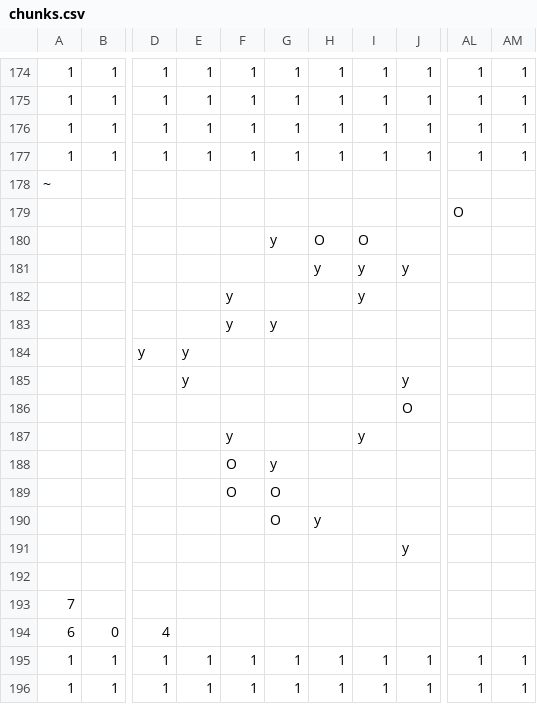
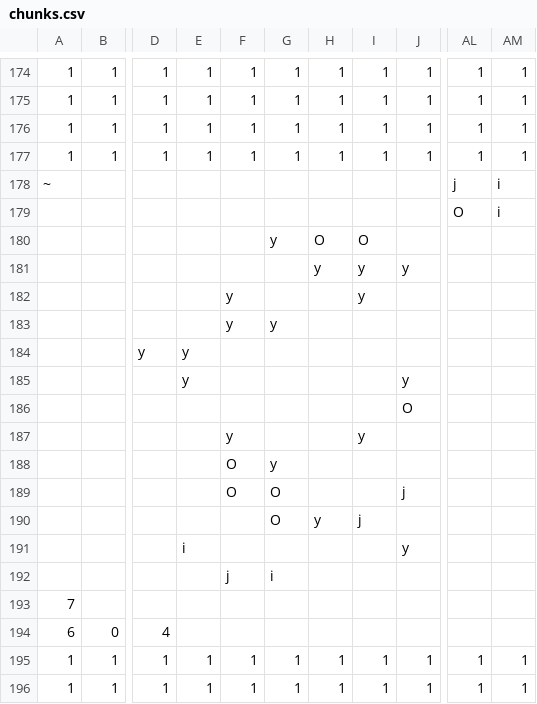
Before and after one commit to rafaelribeiro1510/ASCIIValley, a CSV file: resources/chunks.csv, drawn as a sheet; only a part is shown, gaps mark what is left out; the diff names each change by its address in the sheet, - before the commit and + after, or states it on an @@ line.

```diff
--- a/resources/chunks.csv
+++ b/resources/chunks.csv
-AL178: (empty)
+AL178: j
-AM178:AM179: (empty)
+AM178:AM179: i
-J189: (empty)
+J189: j
-I190: (empty)
+I190: j
-E191: (empty)
+E191: i
-F192: (empty)
+F192: j
-G192: (empty)
+G192: i
```
Also changed, not shown: 2 other files.
